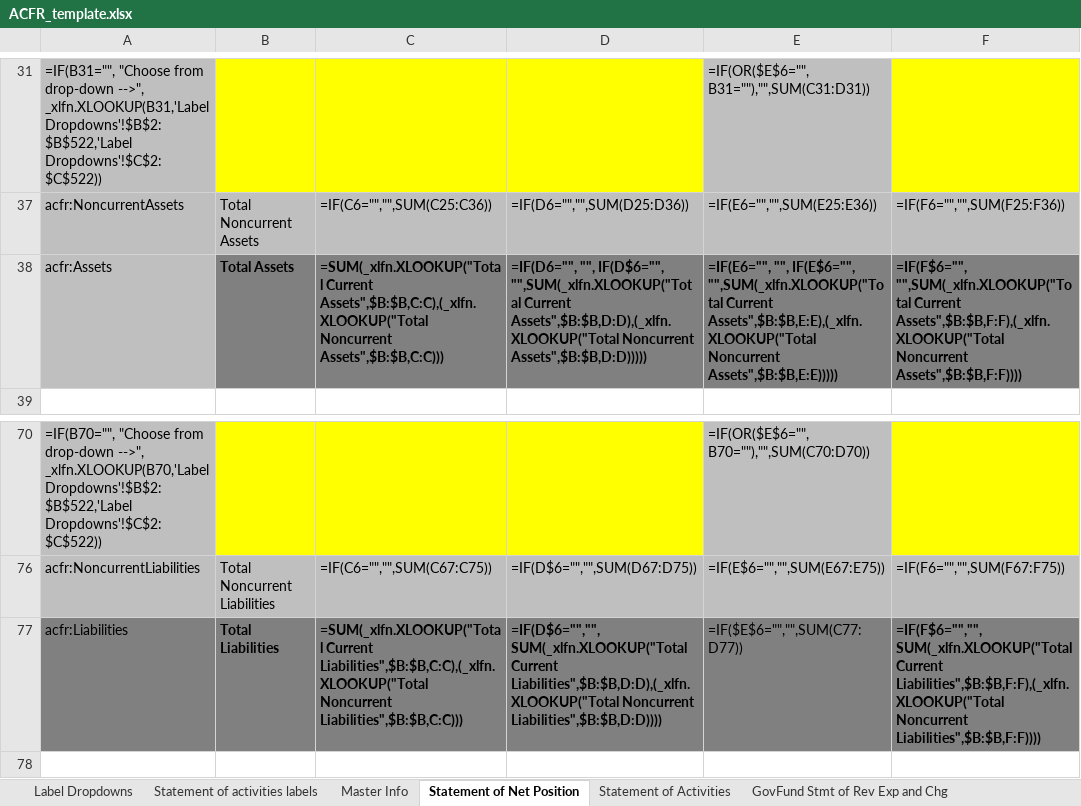
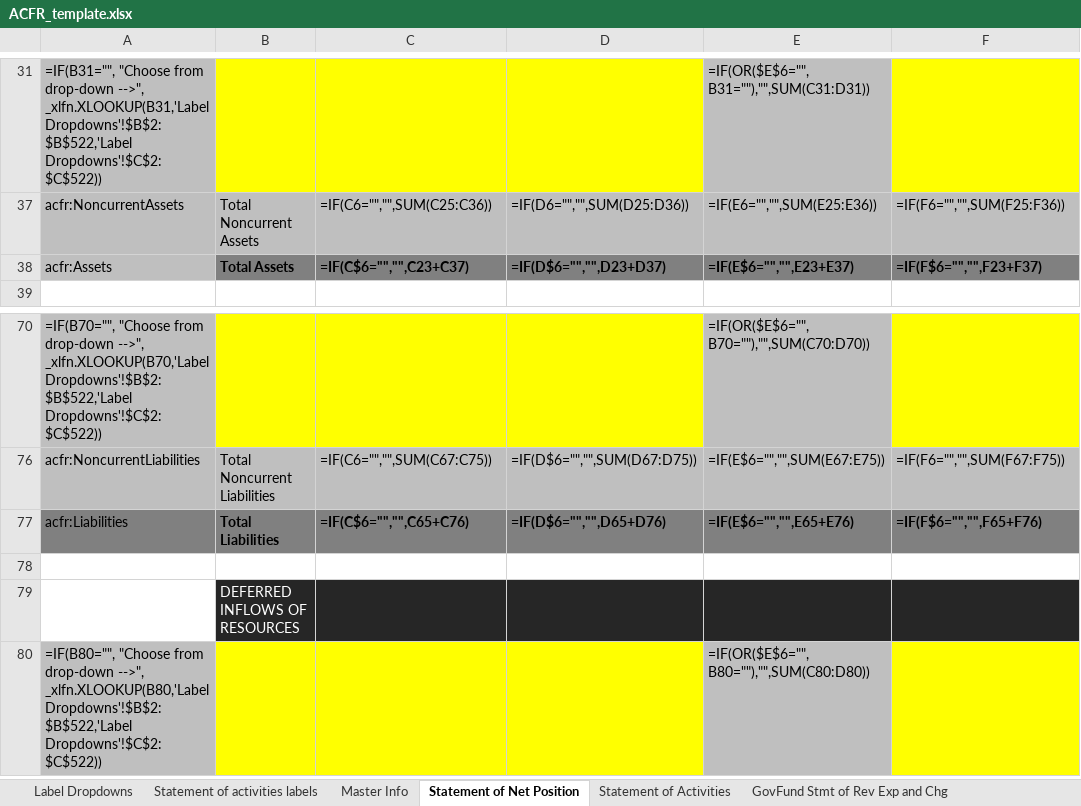
Before and after one commit to closup/process-xbrl, an Excel workbook: app/static/input_files/ACFR_template.xlsx, sheet Statement of Net Position, drawn as a sheet; only a part is shown, gaps mark what is left out; the shorter side is filled out with more unchanged rows; values as stored, in another font and other column widths than the file's, no borders; formulas are shown in place of their values; conditional formats not drawn; the diff names each change by its address in the sheet, - before the commit and + after, or states it on an @@ line.

Commit message:
#9 merged in changes to template (net position prop funds)

```diff
--- a/app/static/input_files/ACFR_template.xlsx (sheet Statement of Net Position)
+++ b/app/static/input_files/ACFR_template.xlsx (sheet Statement of Net Position)
-C38: =SUM(_xlfn.XLOOKUP("Total Current Assets",$B:$B,C:C),(_xlfn.XLOOKUP("Total Noncurrent Assets",$B:$B,C:C)))
+C38: =IF(C$6="","",C23+C37)
-D38: =IF(D6="", "", IF(D$6="", "",SUM(_xlfn.XLOOKUP("Total Current Assets",$B:$B,D:D),(_xlfn.XLOOKUP("Total Noncurrent Assets",$B:$B,D:D)))))
+D38: =IF(D$6="","",D23+D37)
-E38: =IF(E6="", "", IF(E$6="", "",SUM(_xlfn.XLOOKUP("Total Current Assets",$B:$B,E:E),(_xlfn.XLOOKUP("Total Noncurrent Assets",$B:$B,E:E)))))
+E38: =IF(E$6="","",E23+E37)
-F38: =IF(F$6="", "",SUM(_xlfn.XLOOKUP("Total Current Assets",$B:$B,F:F),(_xlfn.XLOOKUP("Total Noncurrent Assets",$B:$B,F:F))))
+F38: =IF(F$6="","",F23+F37)
-C77: =SUM(_xlfn.XLOOKUP("Total Current Liabilities",$B:$B,C:C),(_xlfn.XLOOKUP("Total Noncurrent Liabilities",$B:$B,C:C)))
+C77: =IF(C$6="","",C65+C76)
-D77: =IF(D$6="","", SUM(_xlfn.XLOOKUP("Total Current Liabilities",$B:$B,D:D),(_xlfn.XLOOKUP("Total Noncurrent Liabilities",$B:$B,D:D))))
+D77: =IF(D$6="","",D65+D76)
-E77: =IF($E$6="","",SUM(C77:D77))
+E77: =IF(E$6="","",E65+E76)
-E77 bold: off
+E77 bold: on
-F77: =IF(F$6="","", SUM(_xlfn.XLOOKUP("Total Current Liabilities",$B:$B,F:F),(_xlfn.XLOOKUP("Total Noncurrent Liabilities",$B:$B,F:F))))
+F77: =IF(F$6="","",F65+F76)
```
Also changed, not shown: other sheet tabs.
